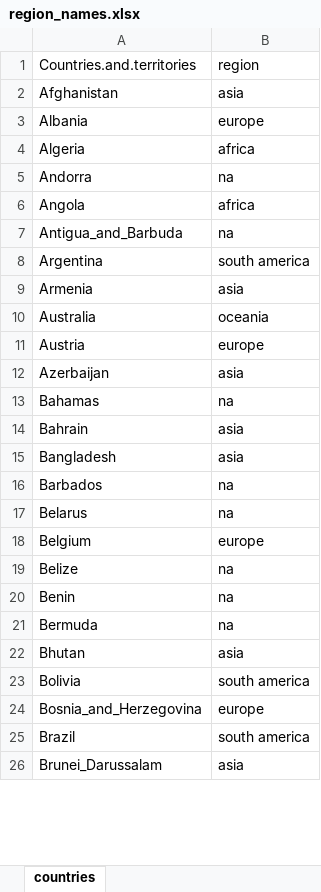
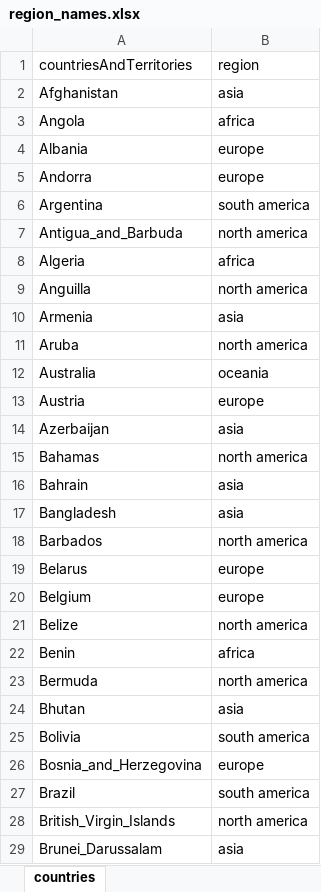
Before and after one commit to mortenjc/covid2019, an Excel workbook: region_names.xlsx, sheet countries, drawn as a sheet; only a part is shown; values as stored, in another font and other column widths than the file's, no borders; removed rows and columns are numbered as before the commit, all else as after; the diff covers the shown part only; the diff names each change by its address in the sheet, - before the commit and + after, or states it on an @@ line.

```diff
--- a/region_names.xlsx (sheet countries)
+++ b/region_names.xlsx (sheet countries)
-A1: Countries.and.territories
+A1: countriesAndTerritories
@@ row 6 moved to row 3: Angola @@
+row 5: Andorra | europe
@@ row 8 moved to row 6: Argentina @@
+row 7: Antigua_and_Barbuda | north america
-row 5: Andorra | na
-row 7: Antigua_and_Barbuda | na
+row 9: Anguilla | north america
+row 11: Aruba | north america
-B15 (region): na
+B15 (region): north america
-B18 (region): na
+B18 (region): north america
-B19 (region): na
+B19 (region): europe
-B21 (region): na
+B21 (region): north america
-B22 (region): na
+B22 (region): africa
-B23 (region): na
+B23 (region): north america
+row 28: British_Virgin_Islands | north america
```
Also changed, not shown: 9 added rows, 3 removed rows and 40 edited cells elsewhere in this sheet, gapminder.xlsx, 1 other file.
